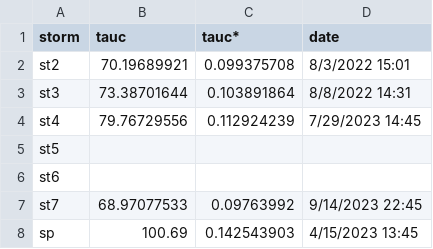
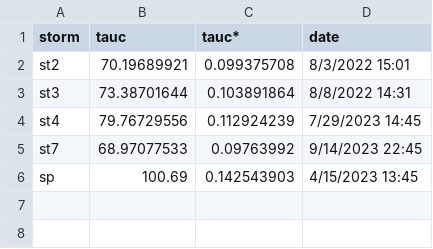
Before and after one commit to nicole-hucke/shear_stress_paper, a CSV file: antecedent_conditions/field_data/tauc_values/2_exceedance_d50.csv, drawn as a sheet; the diff names each change by its address in the sheet, - before the commit and + after, or states it on an @@ line.

```diff
--- a/antecedent_conditions/field_data/tauc_values/2_exceedance_d50.csv
+++ b/antecedent_conditions/field_data/tauc_values/2_exceedance_d50.csv
-row 5: st5
-row 6: st6
```
Also changed, not shown: 4 other files.
